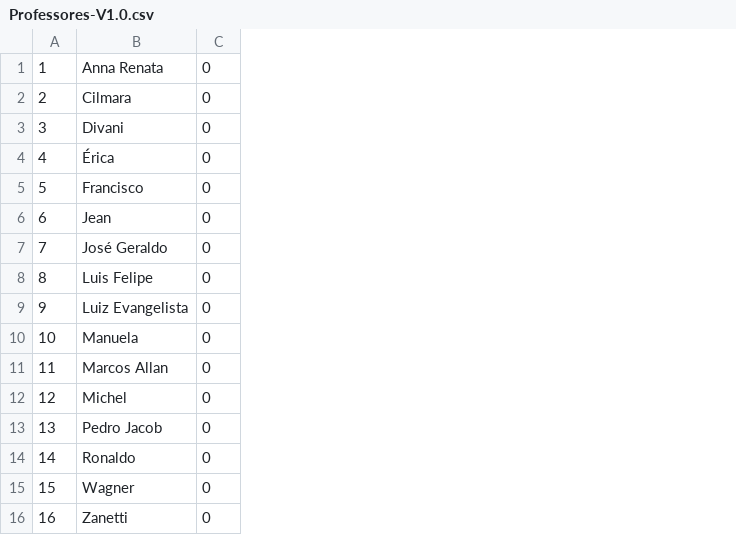
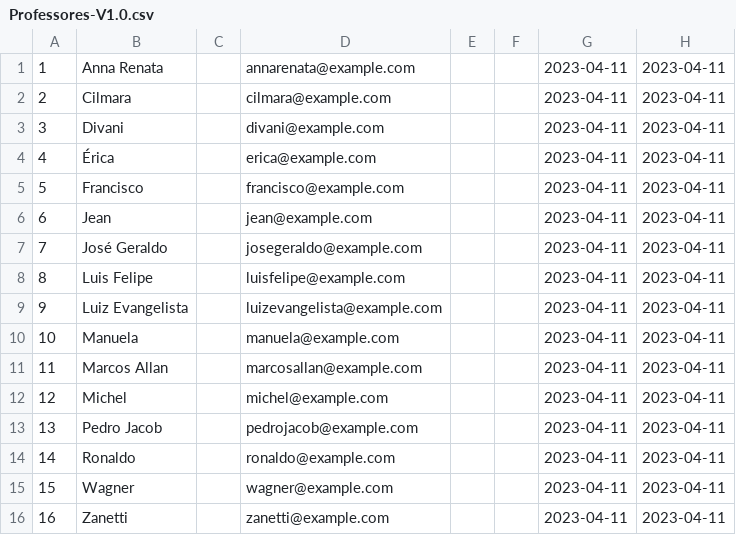
Before and after one commit to isaac-goncalves/gerenciamento-de-salas-V0.1, a CSV file: Base_De_Dados/CSV Exports/Professores-V1.0.csv, drawn as a sheet; removed rows and columns are numbered as before the commit, all else as after; the diff names each change by its address in the sheet, - before the commit and + after, or states it on an @@ line.

```diff
--- a/Base_De_Dados/CSV Exports/Professores-V1.0.csv
+++ b/Base_De_Dados/CSV Exports/Professores-V1.0.csv
-column C, rows 1-16: all 0
+column C, empty
+column D, rows 1-16: annarenata@example.com | cilmara@example.com | divani@example.com | erica@example.com | francisco@example.com | jean@example.com | josegeraldo@example.com | luisfelipe@example.com | luizevangelista@example.com | manuela@example.com | marcosallan@example.com | michel@example.com | pedrojacob@example.com | ronaldo@example.com | wagner@example.com | zanetti@example.com
+column E, empty
+column F, empty
+column G, rows 1-16: all 2023-04-11
+column H, rows 1-16: all 2023-04-11
```
Also changed, not shown: 20 other files.
